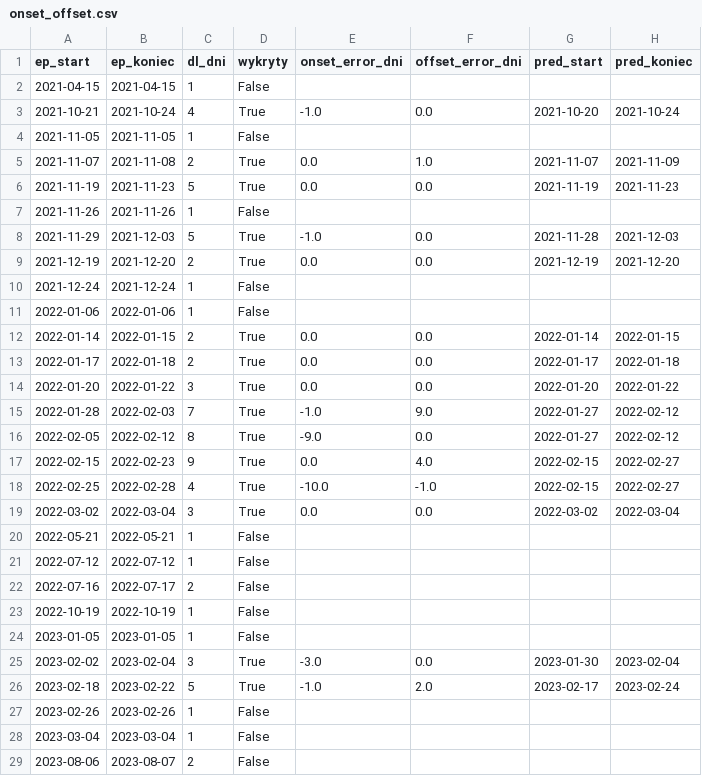
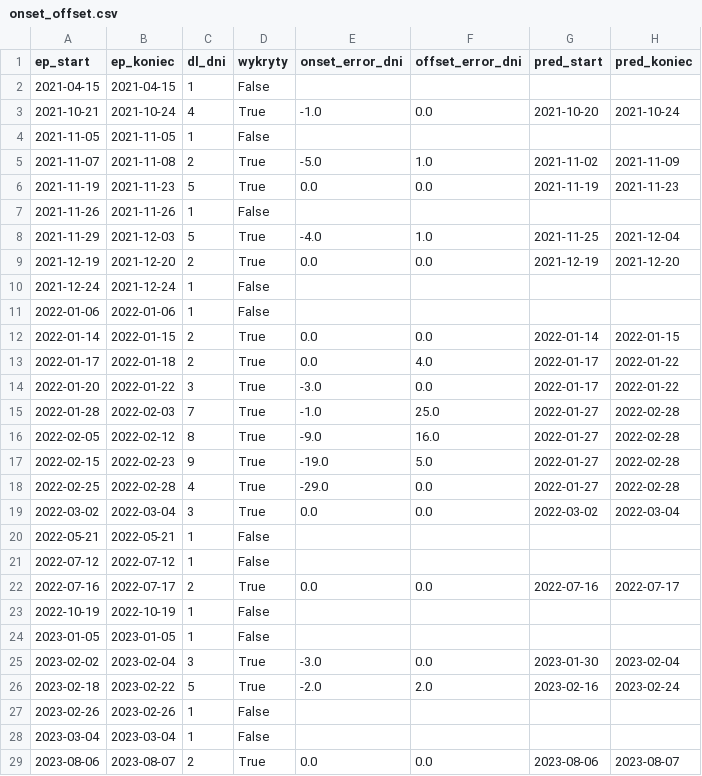
Before and after one commit to clt-coding/PortCanals, a CSV file: reports/walidacja/rf/onset_offset.csv, drawn as a sheet; only a part is shown; the diff covers the shown part only.

```diff
--- a/reports/walidacja/rf/onset_offset.csv
+++ b/reports/walidacja/rf/onset_offset.csv
@@ -4,6 +4,6 @@ ep_start,ep_koniec,dl_dni,wykryty,onset_error_dni,offset_error_dni,pred_start,pr
 2021-11-05,2021-11-05,1,False,,,,
-2021-11-07,2021-11-08,2,True,0.0,1.0,2021-11-07,2021-11-09
+2021-11-07,2021-11-08,2,True,-5.0,1.0,2021-11-02,2021-11-09
 2021-11-19,2021-11-23,5,True,0.0,0.0,2021-11-19,2021-11-23
 2021-11-26,2021-11-26,1,False,,,,
-2021-11-29,2021-12-03,5,True,-1.0,0.0,2021-11-28,2021-12-03
+2021-11-29,2021-12-03,5,True,-4.0,1.0,2021-11-25,2021-12-04
 2021-12-19,2021-12-20,2,True,0.0,0.0,2021-12-19,2021-12-20
@@ -12,8 +12,8 @@ ep_start,ep_koniec,dl_dni,wykryty,onset_error_dni,offset_error_dni,pred_start,pr
 2022-01-14,2022-01-15,2,True,0.0,0.0,2022-01-14,2022-01-15
-2022-01-17,2022-01-18,2,True,0.0,0.0,2022-01-17,2022-01-18
-2022-01-20,2022-01-22,3,True,0.0,0.0,2022-01-20,2022-01-22
-2022-01-28,2022-02-03,7,True,-1.0,9.0,2022-01-27,2022-02-12
-2022-02-05,2022-02-12,8,True,-9.0,0.0,2022-01-27,2022-02-12
-2022-02-15,2022-02-23,9,True,0.0,4.0,2022-02-15,2022-02-27
-2022-02-25,2022-02-28,4,True,-10.0,-1.0,2022-02-15,2022-02-27
+2022-01-17,2022-01-18,2,True,0.0,4.0,2022-01-17,2022-01-22
+2022-01-20,2022-01-22,3,True,-3.0,0.0,2022-01-17,2022-01-22
+2022-01-28,2022-02-03,7,True,-1.0,25.0,2022-01-27,2022-02-28
+2022-02-05,2022-02-12,8,True,-9.0,16.0,2022-01-27,2022-02-28
+2022-02-15,2022-02-23,9,True,-19.0,5.0,2022-01-27,2022-02-28
+2022-02-25,2022-02-28,4,True,-29.0,0.0,2022-01-27,2022-02-28
 2022-03-02,2022-03-04,3,True,0.0,0.0,2022-03-02,2022-03-04
@@ -21,3 +21,3 @@ ep_start,ep_koniec,dl_dni,wykryty,onset_error_dni,offset_error_dni,pred_start,pr
 2022-07-12,2022-07-12,1,False,,,,
-2022-07-16,2022-07-17,2,False,,,,
+2022-07-16,2022-07-17,2,True,0.0,0.0,2022-07-16,2022-07-17
 2022-10-19,2022-10-19,1,False,,,,
@@ -25,5 +25,5 @@ ep_start,ep_koniec,dl_dni,wykryty,onset_error_dni,offset_error_dni,pred_start,pr
 2023-02-02,2023-02-04,3,True,-3.0,0.0,2023-01-30,2023-02-04
-2023-02-18,2023-02-22,5,True,-1.0,2.0,2023-02-17,2023-02-24
+2023-02-18,2023-02-22,5,True,-2.0,2.0,2023-02-16,2023-02-24
 2023-02-26,2023-02-26,1,False,,,,
 2023-03-04,2023-03-04,1,False,,,,
-2023-08-06,2023-08-07,2,False,,,,
+2023-08-06,2023-08-07,2,True,0.0,0.0,2023-08-06,2023-08-07
```
Also changed, not shown: 40 edited cells elsewhere in this file, reports/ml/lstm/diagnozy_dzienne_lstm.csv, reports/ml/rf/diagnozy_dzienne_rf.csv, 46 other files.
